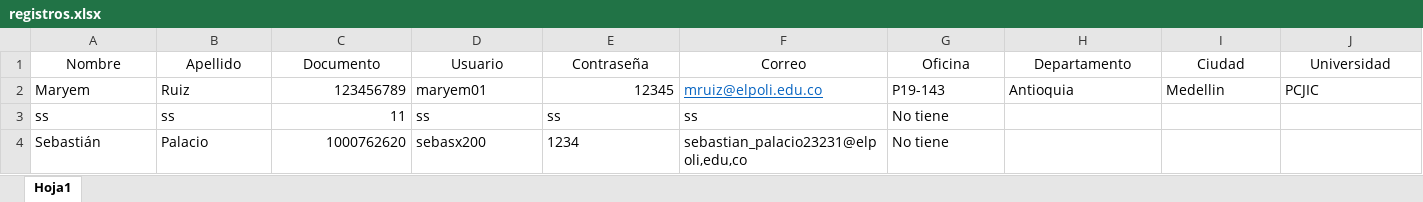
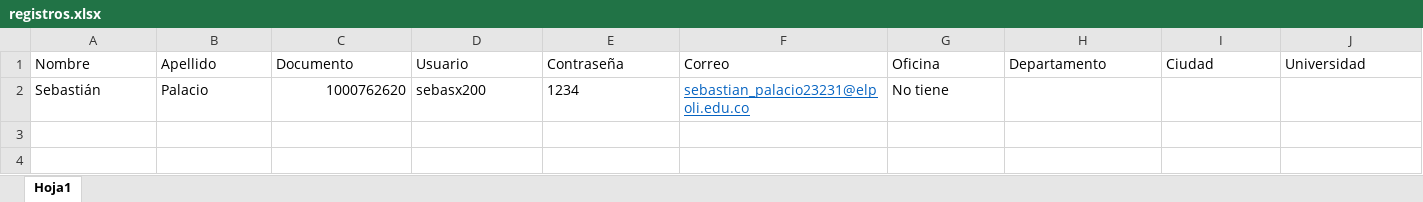
Before and after one commit to sebasx200/PPI_ConexionU, an Excel workbook: build/classes/datos/registros.xlsx, sheet Hoja1, drawn as a sheet; values as stored, in another font and other column widths than the file's, no borders; table styles not drawn; removed rows and columns are numbered as before the commit, all else as after; the diff names each change by its address in the sheet, - before the commit and + after, or states it on an @@ line.

```diff
--- a/build/classes/datos/registros.xlsx (sheet Hoja1)
+++ b/build/classes/datos/registros.xlsx (sheet Hoja1)
-A1:J1 alignment: center
+A1:J1 alignment: left
-row 2: Maryem | Ruiz | 123456789 | maryem01 | 12345 | mruiz@elpoli.edu.co | P19-143 | Antioquia | Medellin | PCJIC
-row 3: ss | ss | 11 | ss | ss | ss | No tiene
-F2 (Correo): sebastian_palacio23231@elpoli,edu,co
+F2 (Correo): sebastian_palacio23231@elpoli.edu.co
@@ F2 underline: off → on, text colour: black → #0563C1 @@
```
Also changed, not shown: src/datos/registros.xlsx, 10 other files.
